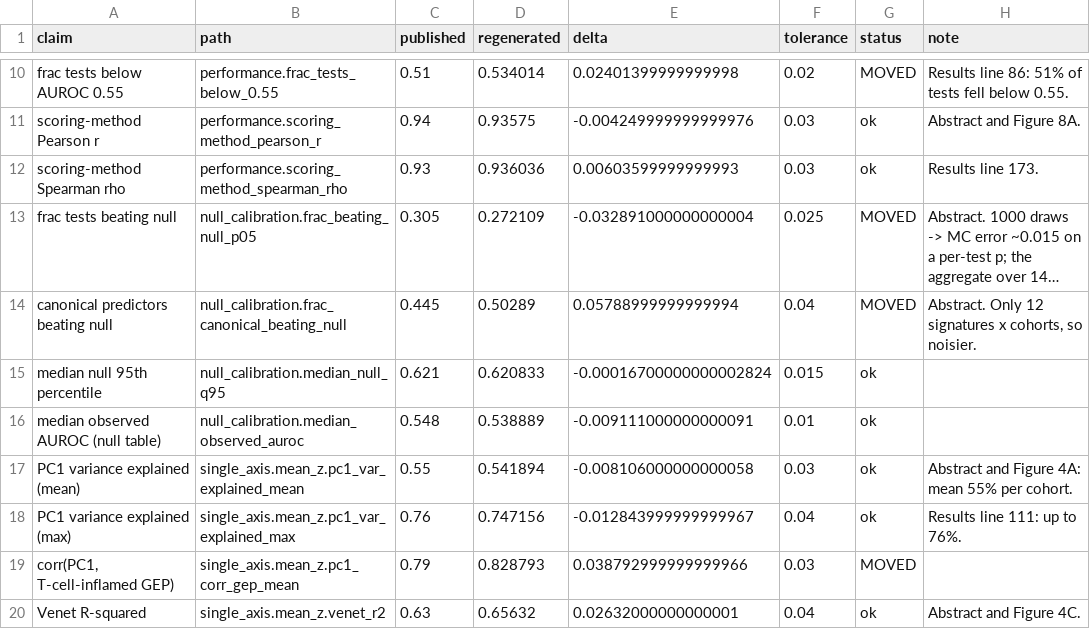
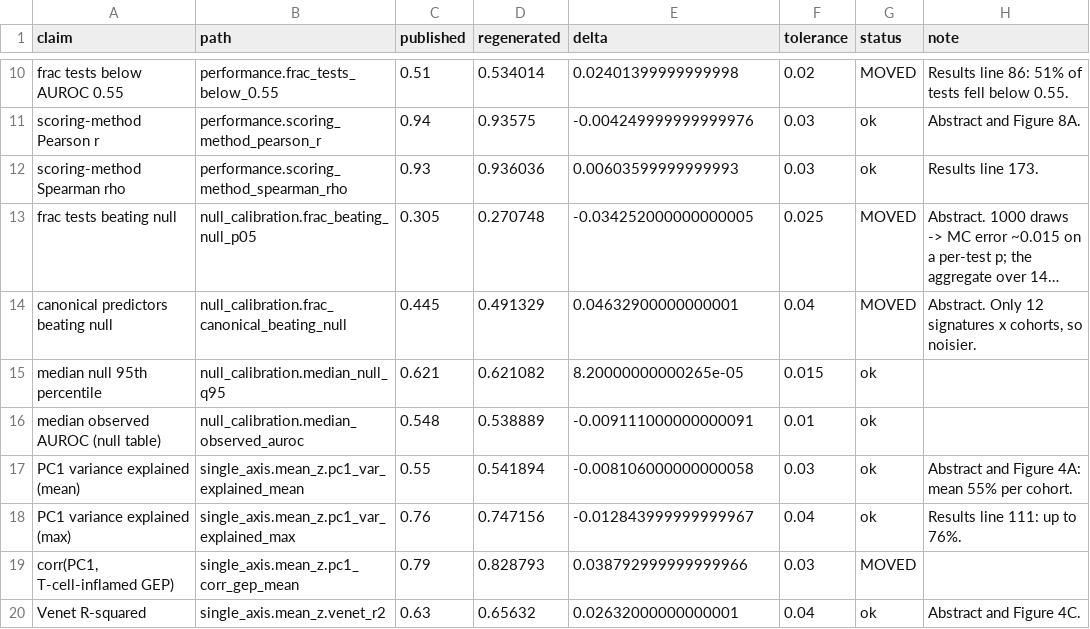
Before and after one commit to Senekw/A-random-signature-null-for-ICI-transcriptomic-biomarkers, a CSV file: results/reconciliation_report.csv, drawn as a sheet; only a part is shown, gaps mark what is left out; long unchanged cells end in …; the diff names each change by its address in the sheet, - before the commit and + after, or states it on an @@ line.

```diff
--- a/results/reconciliation_report.csv
+++ b/results/reconciliation_report.csv
-D13 (regenerated): 0.272109
+D13 (regenerated): 0.270748
-E13 (delta): -0.032891000000000004
+E13 (delta): -0.034252000000000005
-D14 (regenerated): 0.50289
+D14 (regenerated): 0.491329
-E14 (delta): 0.05788999999999994
+E14 (delta): 0.04632900000000001
-D15 (regenerated): 0.620833
+D15 (regenerated): 0.621082
-E15 (delta): -0.00016700000000002824
+E15 (delta): 8.20000000000265e-05
```
Also changed, not shown: results/null_pooled.csv, signatures/signature_provenance.csv, 7 other files.
